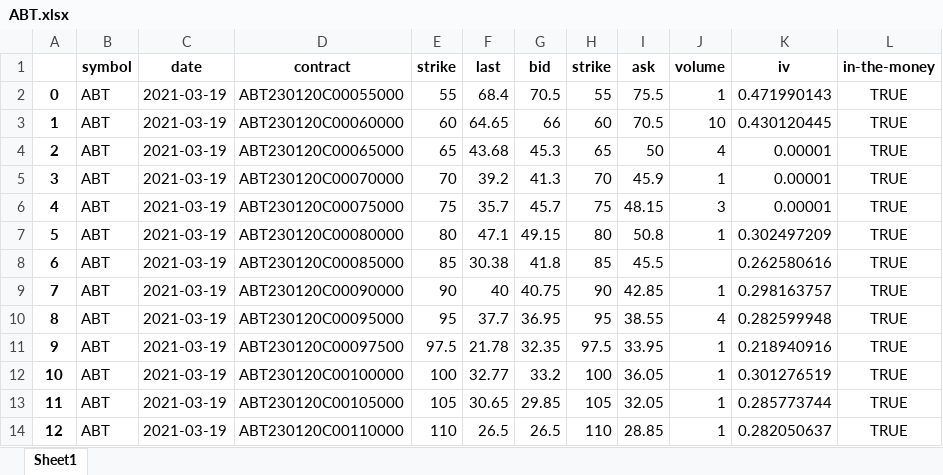
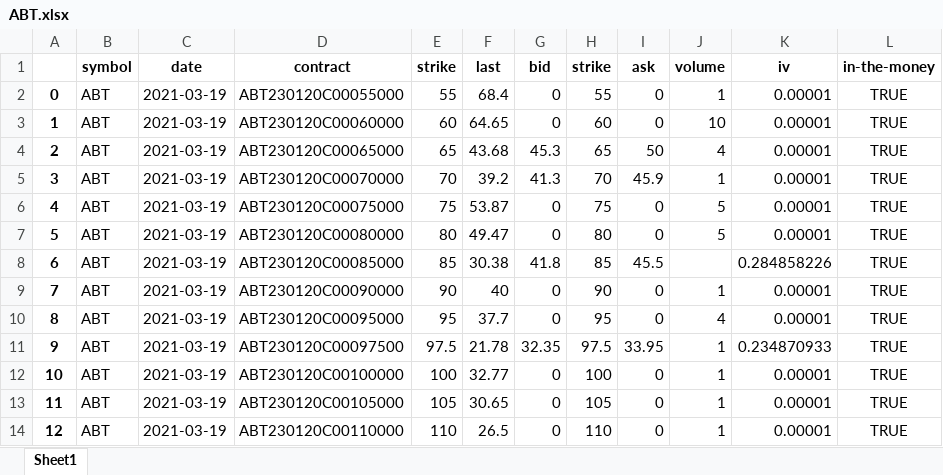
Before and after one commit to Moccazio/Portfolio_Selection, an Excel workbook: data/option_data/call/ABT.xlsx, sheet Sheet1, drawn as a sheet; only a part is shown; values as stored, in another font and other column widths than the file's, no borders; the diff covers the shown part only; the diff names each change by its address in the sheet, - before the commit and + after, or states it on an @@ line.

Commit message:
Update ABT.xlsx

```diff
--- a/data/option_data/call/ABT.xlsx (sheet Sheet1)
+++ b/data/option_data/call/ABT.xlsx (sheet Sheet1)
-G2 (bid): 70.5
+G2 (bid): 0
-I2 (ask): 75.5
+I2 (ask): 0
-K2 (iv): 0.471990143
+K2 (iv): 0.00001
-G3 (bid): 66
+G3 (bid): 0
-I3 (ask): 70.5
+I3 (ask): 0
-K3 (iv): 0.430120445
+K3 (iv): 0.00001
-F6 (last): 35.7
+F6 (last): 53.87
-G6 (bid): 45.7
+G6 (bid): 0
-I6 (ask): 48.15
+I6 (ask): 0
-J6 (volume): 3
+J6 (volume): 5
-F7 (last): 47.1
+F7 (last): 49.47
-G7 (bid): 49.15
+G7 (bid): 0
-I7 (ask): 50.8
+I7 (ask): 0
-J7 (volume): 1
+J7 (volume): 5
-K7 (iv): 0.302497209
+K7 (iv): 0.00001
-K8 (iv): 0.262580616
+K8 (iv): 0.284858226
-G9 (bid): 40.75
+G9 (bid): 0
-I9 (ask): 42.85
+I9 (ask): 0
-K9 (iv): 0.298163757
+K9 (iv): 0.00001
-G10 (bid): 36.95
+G10 (bid): 0
-I10 (ask): 38.55
+I10 (ask): 0
-K10 (iv): 0.282599948
+K10 (iv): 0.00001
-K11 (iv): 0.218940916
+K11 (iv): 0.234870933
-G12 (bid): 33.2
+G12 (bid): 0
-I12 (ask): 36.05
+I12 (ask): 0
-K12 (iv): 0.301276519
+K12 (iv): 0.00001
-G13 (bid): 29.85
+G13 (bid): 0
-I13 (ask): 32.05
+I13 (ask): 0
-K13 (iv): 0.285773744
+K13 (iv): 0.00001
-G14 (bid): 26.5
+G14 (bid): 0
-I14 (ask): 28.85
+I14 (ask): 0
-K14 (iv): 0.282050637
+K14 (iv): 0.00001
```
Also changed, not shown: 50 edited cells elsewhere in this sheet.
